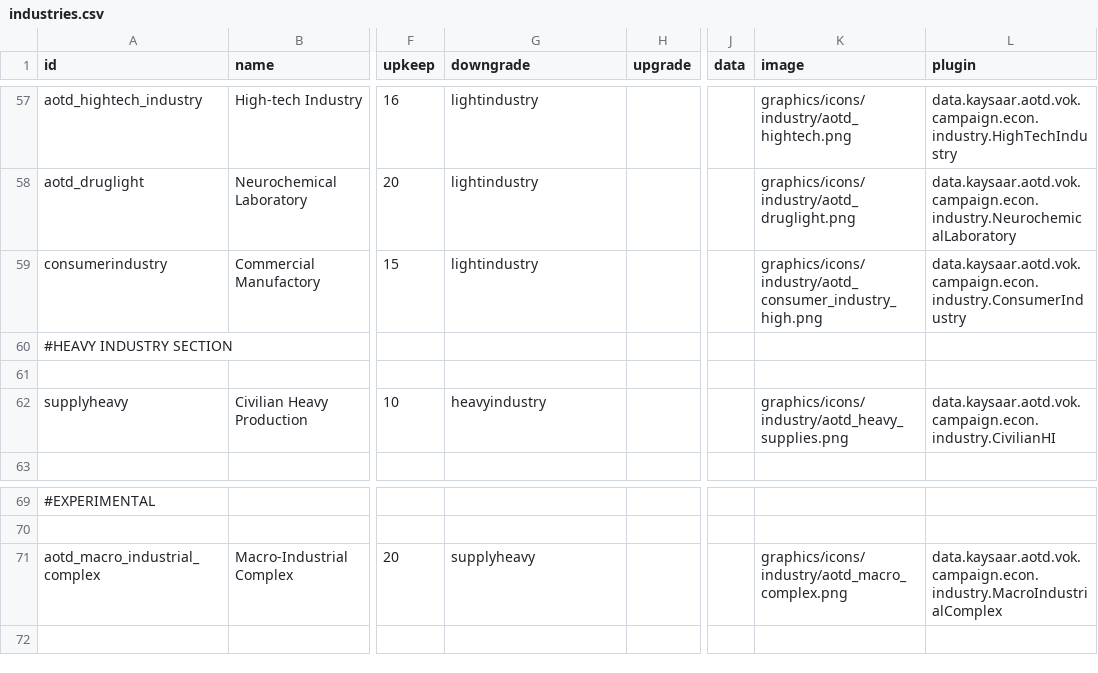
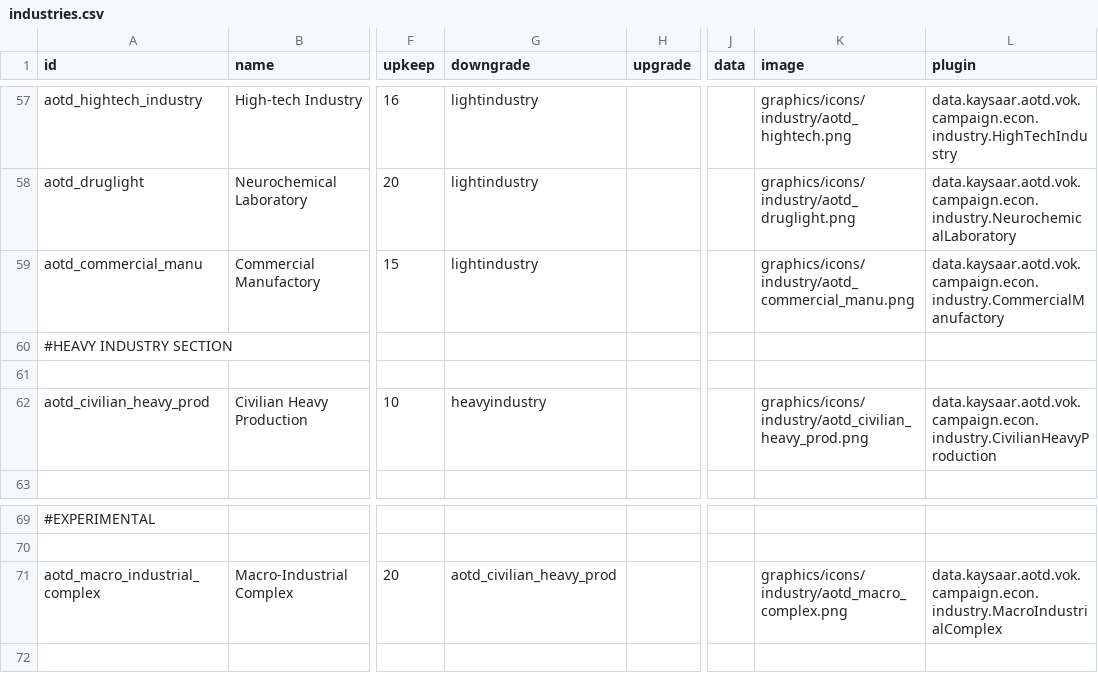
Before and after one commit to Kaysaar/Ashes-Of-The-Domain-VOK, a CSV file: data/campaign/industries.csv, drawn as a sheet; only a part is shown, gaps mark what is left out; the diff names each change by its address in the sheet, - before the commit and + after, or states it on an @@ line.

```diff
--- a/data/campaign/industries.csv
+++ b/data/campaign/industries.csv
-A59 (id): consumerindustry
+A59 (id): aotd_commercial_manu
-K59 (image): graphics/icons/industry/aotd_consumer_industry_high.png
+K59 (image): graphics/icons/industry/aotd_commercial_manu.png
-L59 (plugin): data.kaysaar.aotd.vok.campaign.econ.industry.ConsumerIndustry
+L59 (plugin): data.kaysaar.aotd.vok.campaign.econ.industry.CommercialManufactory
-A62 (id): supplyheavy
+A62 (id): aotd_civilian_heavy_prod
-K62 (image): graphics/icons/industry/aotd_heavy_supplies.png
+K62 (image): graphics/icons/industry/aotd_civilian_heavy_prod.png
-L62 (plugin): data.kaysaar.aotd.vok.campaign.econ.industry.CivilianHI
+L62 (plugin): data.kaysaar.aotd.vok.campaign.econ.industry.CivilianHeavyProduction
-G71 (downgrade): supplyheavy
+G71 (downgrade): aotd_civilian_heavy_prod
```
Also changed, not shown: data/campaign/aotd_tech_options.csv, data/campaign/new_copy/aotd_tech_options.csv, 13 other files.
